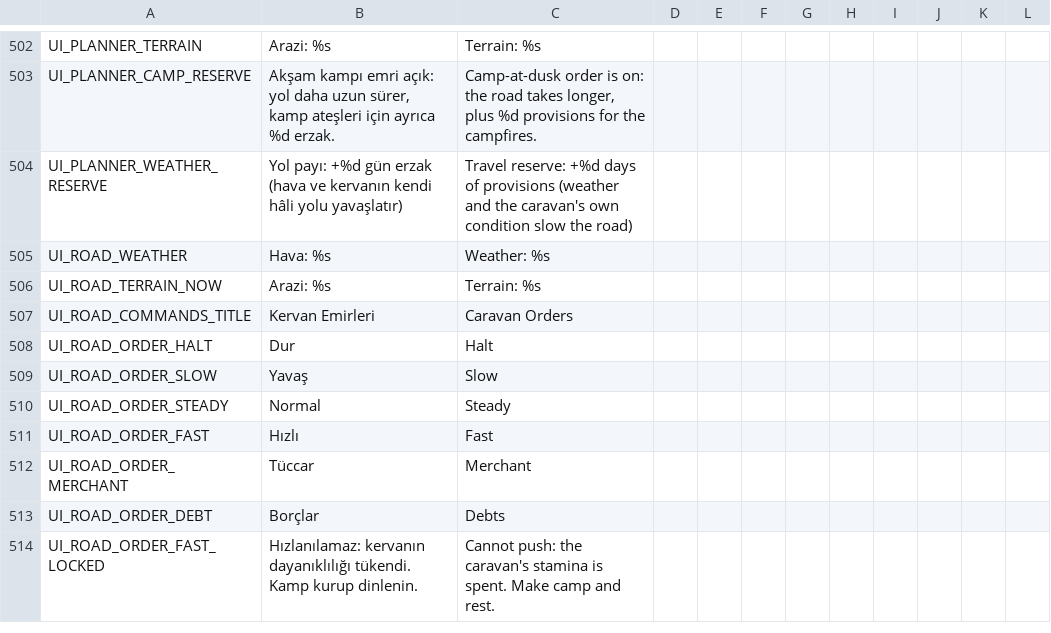
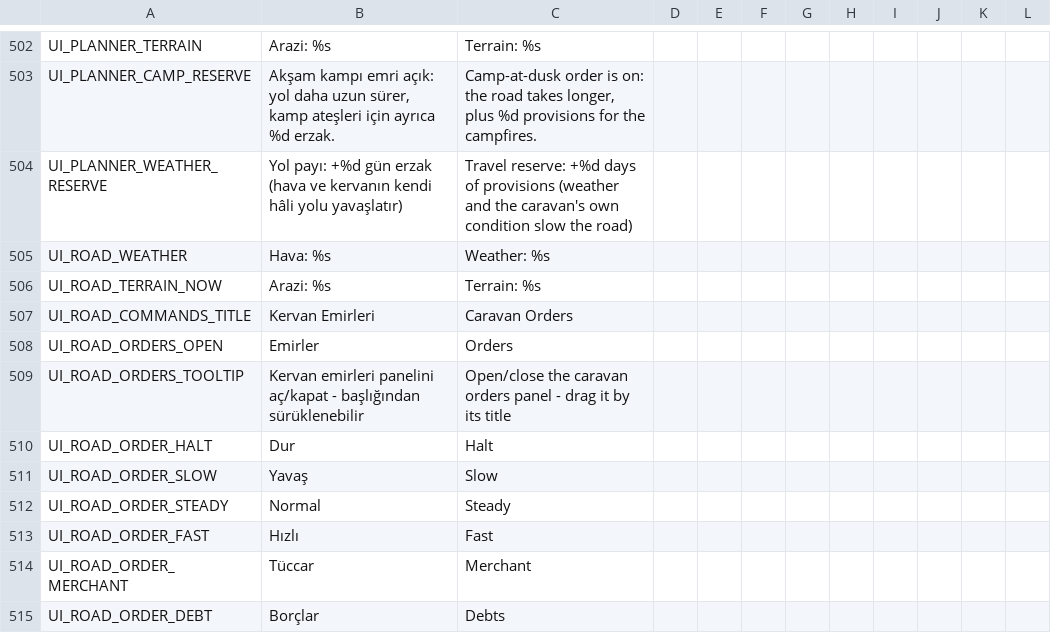
Before and after one commit to ulubatuhan/wayborne, a CSV file: data/locale/ui.csv, drawn as a sheet; only a part is shown, gaps mark what is left out; the shorter side is filled out with more unchanged rows; the diff names each change by its address in the sheet, - before the commit and + after, or states it on an @@ line.

Commit message:
Yol HUD'u: Kervan Emirleri paneli açılıp kapanır ve sürüklenebilir olsun
Panel artık varsayılan olarak kapalı başlıyor, alt çubuktaki yeni
"Emirler" düğmesiyle açılıp kapanıyor ve başlığından tutup serbestçe
sürüklenebiliyor - Kontrol-2'nin "her zaman görünen panel" kararının
kısmi bir revizyonu, çünkü sabit panel dar ekranlarda kervanın önünü
kapatıyordu (P0). Panel artık kendi serbest katmanında (OrdersLayer),
bir Container çocuğu değil, bu yüzden elle konumlanabiliyor.

TravelBand.caravan_x_ratio() gerçek bir hata içeriyordu: panelin
genişliğini ve kolonun doğal uzunluğunu ayrı alt sınırlar olarak
(hangisi büyükse) ele alıyordu, oysa ikisinin toplanması gerekiyordu -
kervan panelin *arkasından* başlamalı. Düzeltildi.

Panel görsel olarak da yeniden tasarlandı: zemin yarı saydam bir cam
gibi (opak deri panelin yarısı kadar alfa), tempo düğmeleri 2x2 ızgarada
(genişliği azaltmak için), ve düğmelerin kendisi yeni bir
WaybookTheme.HUD_GHOST_BUTTON varyantıyla dolgusuz/ince çerçeveli -
opak deri doku artık saydam zeminle çelişmiyor.

Testler: 9052 geçti, 0 kaldı.

```diff
--- a/data/locale/ui.csv
+++ b/data/locale/ui.csv
+row 508: UI_ROAD_ORDERS_OPEN | Emirler | Orders
+row 509: UI_ROAD_ORDERS_TOOLTIP | Kervan emirleri panelini aç/kapat - başlığından sürüklenebilir | Open/close the caravan orders panel - drag it by its title
```
Also changed, not shown: 5 other files.
